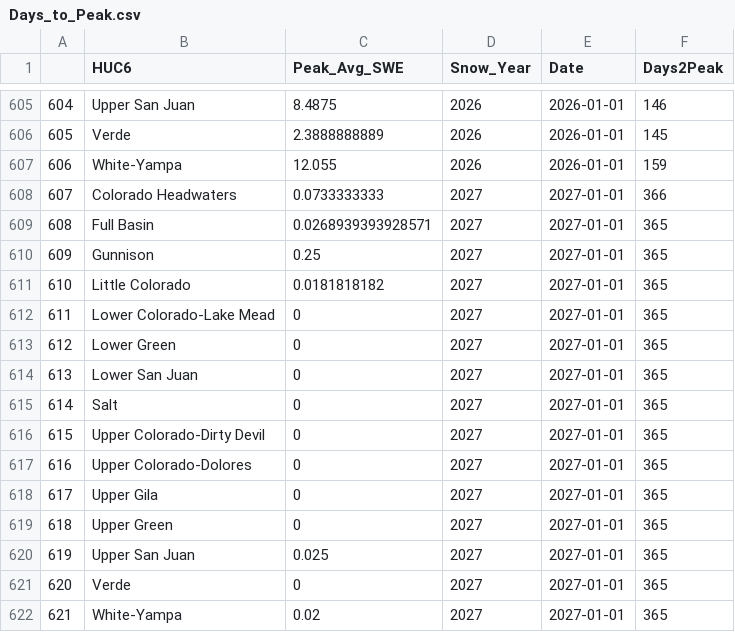
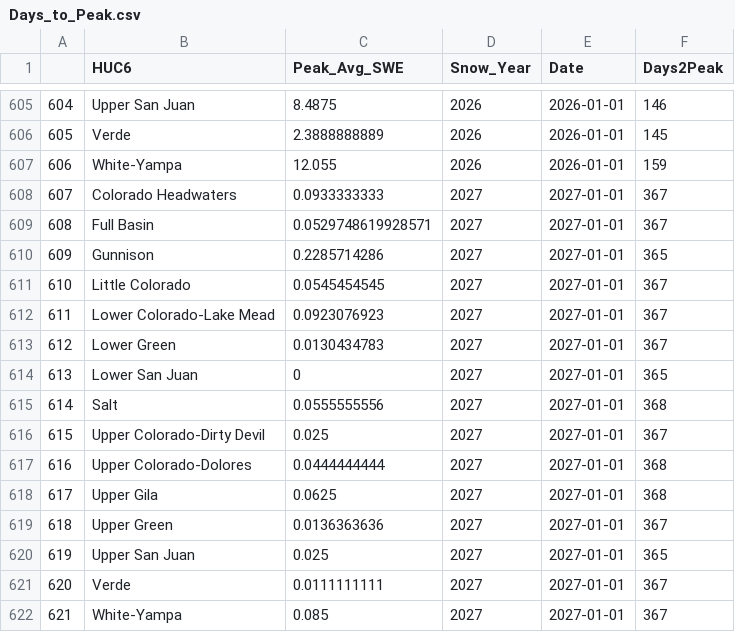
Before and after one commit to AlexanderFindeis/ColoradoRiverDataMapping, a CSV file: Pages/Snow Pack/Data/Days_to_Peak.csv, drawn as a sheet; only a part is shown, gaps mark what is left out.

Commit message:
Scheduled Data Update: Mon 10/05/2026 12:31:07.21

```diff
--- a/Pages/Snow Pack/Data/Days_to_Peak.csv
+++ b/Pages/Snow Pack/Data/Days_to_Peak.csv
@@ -607,16 +607,16 @@
 "606","White-Yampa",12.055,2026,2026-01-01,159
-"607","Colorado Headwaters",0.0733333333,2027,2027-01-01,366
-"608","Full Basin",0.0268939393928571,2027,2027-01-01,365
-"609","Gunnison",0.25,2027,2027-01-01,365
-"610","Little Colorado",0.0181818182,2027,2027-01-01,365
-"611","Lower Colorado-Lake Mead",0,2027,2027-01-01,365
-"612","Lower Green",0,2027,2027-01-01,365
+"607","Colorado Headwaters",0.0933333333,2027,2027-01-01,367
+"608","Full Basin",0.0529748619928571,2027,2027-01-01,367
+"609","Gunnison",0.2285714286,2027,2027-01-01,365
+"610","Little Colorado",0.0545454545,2027,2027-01-01,367
+"611","Lower Colorado-Lake Mead",0.0923076923,2027,2027-01-01,367
+"612","Lower Green",0.0130434783,2027,2027-01-01,367
 "613","Lower San Juan",0,2027,2027-01-01,365
-"614","Salt",0,2027,2027-01-01,365
-"615","Upper Colorado-Dirty Devil",0,2027,2027-01-01,365
-"616","Upper Colorado-Dolores",0,2027,2027-01-01,365
-"617","Upper Gila",0,2027,2027-01-01,365
-"618","Upper Green",0,2027,2027-01-01,365
+"614","Salt",0.0555555556,2027,2027-01-01,368
+"615","Upper Colorado-Dirty Devil",0.025,2027,2027-01-01,367
+"616","Upper Colorado-Dolores",0.0444444444,2027,2027-01-01,368
+"617","Upper Gila",0.0625,2027,2027-01-01,368
+"618","Upper Green",0.0136363636,2027,2027-01-01,367
 "619","Upper San Juan",0.025,2027,2027-01-01,365
-"620","Verde",0,2027,2027-01-01,365
-"621","White-Yampa",0.02,2027,2027-01-01,365
+"620","Verde",0.0111111111,2027,2027-01-01,367
+"621","White-Yampa",0.085,2027,2027-01-01,367
```
Also changed, not shown: docs/Pages/Snow Pack/Data/Days_to_Peak.csv, 2 other files.
